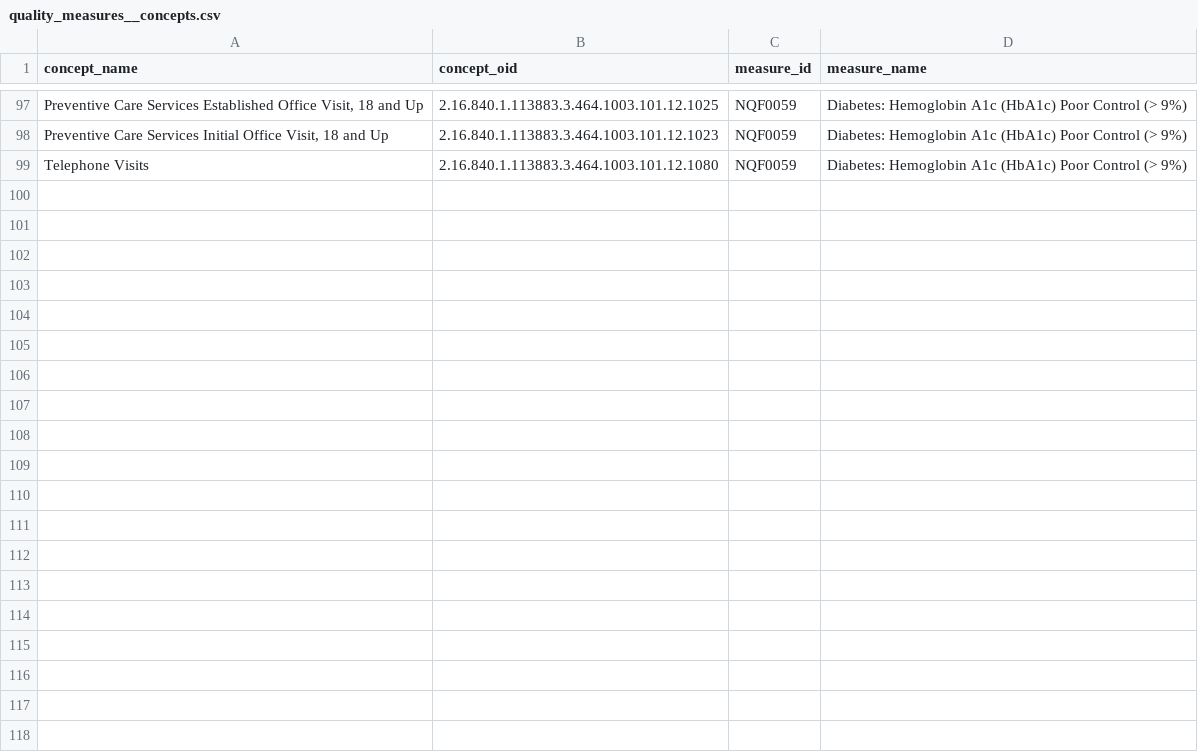
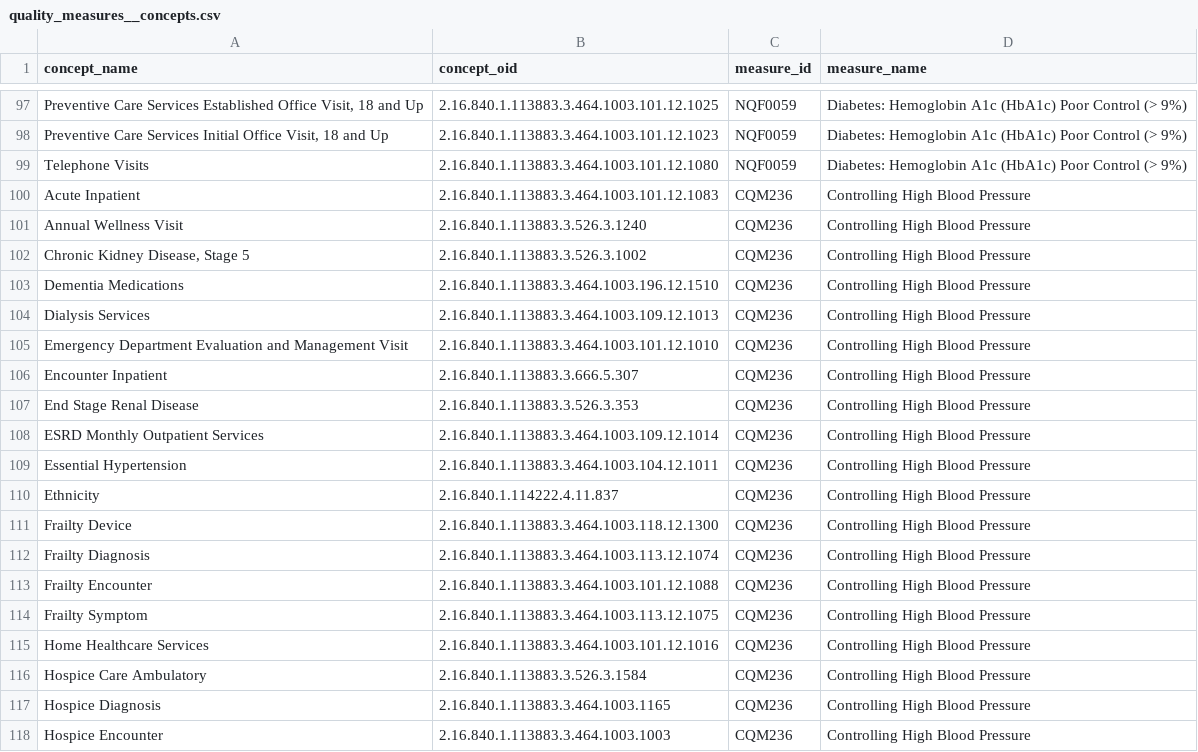
Before and after one commit to tuva-health/tuva, a CSV file: seeds/value_sets/quality_measures/quality_measures__concepts.csv, drawn as a sheet; only a part is shown, gaps mark what is left out; the diff covers the shown part only; the diff names each change by its address in the sheet, - before the commit and + after, or states it on an @@ line.

Commit message:
feat: updated the value seeds

```diff
--- a/seeds/value_sets/quality_measures/quality_measures__concepts.csv
+++ b/seeds/value_sets/quality_measures/quality_measures__concepts.csv
+row 100: Acute Inpatient | 2.16.840.1.113883.3.464.1003.101.12.1083 | CQM236 | Controlling High Blood Pressure
+row 101: Annual Wellness Visit | 2.16.840.1.113883.3.526.3.1240 | CQM236 | Controlling High Blood Pressure
+row 102: Chronic Kidney Disease, Stage 5 | 2.16.840.1.113883.3.526.3.1002 | CQM236 | Controlling High Blood Pressure
+row 103: Dementia Medications | 2.16.840.1.113883.3.464.1003.196.12.1510 | CQM236 | Controlling High Blood Pressure
+row 104: Dialysis Services | 2.16.840.1.113883.3.464.1003.109.12.1013 | CQM236 | Controlling High Blood Pressure
+row 105: Emergency Department Evaluation and Management Visit | 2.16.840.1.113883.3.464.1003.101.12.1010 | CQM236 | Controlling High Blood Pressure
+row 106: Encounter Inpatient | 2.16.840.1.113883.3.666.5.307 | CQM236 | Controlling High Blood Pressure
+row 107: End Stage Renal Disease | 2.16.840.1.113883.3.526.3.353 | CQM236 | Controlling High Blood Pressure
+row 108: ESRD Monthly Outpatient Services | 2.16.840.1.113883.3.464.1003.109.12.1014 | CQM236 | Controlling High Blood Pressure
+row 109: Essential Hypertension | 2.16.840.1.113883.3.464.1003.104.12.1011 | CQM236 | Controlling High Blood Pressure
+row 110: Ethnicity | 2.16.840.1.114222.4.11.837 | CQM236 | Controlling High Blood Pressure
+row 111: Frailty Device | 2.16.840.1.113883.3.464.1003.118.12.1300 | CQM236 | Controlling High Blood Pressure
+row 112: Frailty Diagnosis | 2.16.840.1.113883.3.464.1003.113.12.1074 | CQM236 | Controlling High Blood Pressure
+row 113: Frailty Encounter | 2.16.840.1.113883.3.464.1003.101.12.1088 | CQM236 | Controlling High Blood Pressure
+row 114: Frailty Symptom | 2.16.840.1.113883.3.464.1003.113.12.1075 | CQM236 | Controlling High Blood Pressure
+row 115: Home Healthcare Services | 2.16.840.1.113883.3.464.1003.101.12.1016 | CQM236 | Controlling High Blood Pressure
+row 116: Hospice Care Ambulatory | 2.16.840.1.113883.3.526.3.1584 | CQM236 | Controlling High Blood Pressure
+row 117: Hospice Diagnosis | 2.16.840.1.113883.3.464.1003.1165 | CQM236 | Controlling High Blood Pressure
+row 118: Hospice Encounter | 2.16.840.1.113883.3.464.1003.1003 | CQM236 | Controlling High Blood Pressure
```
Also changed, not shown: 18 added rows elsewhere in this file, seeds/value_sets/quality_measures/quality_measures__measures.csv, 1 other file.
